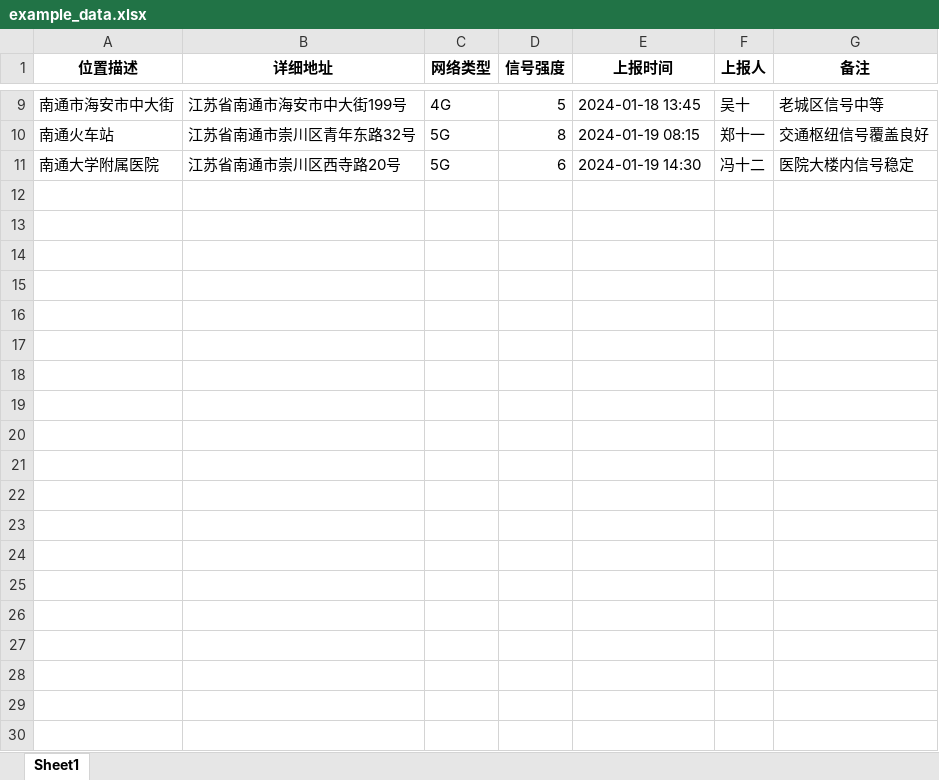
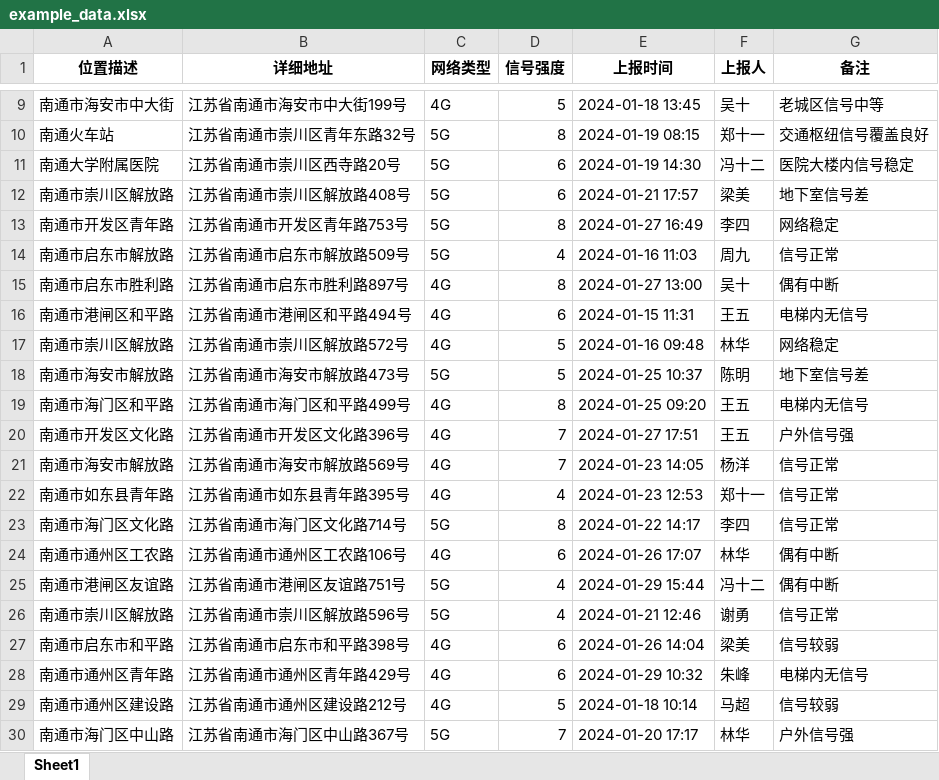
Before and after one commit to BiiZti/CoverageMapper, an Excel workbook: example_data.xlsx, sheet Sheet1, drawn as a sheet; only a part is shown, gaps mark what is left out; values as stored, in another font and other column widths than the file's, no borders; the diff covers the shown part only; the diff names each change by its address in the sheet, - before the commit and + after, or states it on an @@ line.

```diff
--- a/example_data.xlsx (sheet Sheet1)
+++ b/example_data.xlsx (sheet Sheet1)
+row 12: 南通市崇川区解放路 | 江苏省南通市崇川区解放路408号 | 5G | 6 | 2024-01-21 17:57 | 梁美 | 地下室信号差
+row 13: 南通市开发区青年路 | 江苏省南通市开发区青年路753号 | 5G | 8 | 2024-01-27 16:49 | 李四 | 网络稳定
+row 14: 南通市启东市解放路 | 江苏省南通市启东市解放路509号 | 5G | 4 | 2024-01-16 11:03 | 周九 | 信号正常
+row 15: 南通市启东市胜利路 | 江苏省南通市启东市胜利路897号 | 4G | 8 | 2024-01-27 13:00 | 吴十 | 偶有中断
+row 16: 南通市港闸区和平路 | 江苏省南通市港闸区和平路494号 | 4G | 6 | 2024-01-15 11:31 | 王五 | 电梯内无信号
+row 17: 南通市崇川区解放路 | 江苏省南通市崇川区解放路572号 | 4G | 5 | 2024-01-16 09:48 | 林华 | 网络稳定
+row 18: 南通市海安市解放路 | 江苏省南通市海安市解放路473号 | 5G | 5 | 2024-01-25 10:37 | 陈明 | 地下室信号差
+row 19: 南通市海门区和平路 | 江苏省南通市海门区和平路499号 | 4G | 8 | 2024-01-25 09:20 | 王五 | 电梯内无信号
+row 20: 南通市开发区文化路 | 江苏省南通市开发区文化路396号 | 4G | 7 | 2024-01-27 17:51 | 王五 | 户外信号强
+row 21: 南通市海安市解放路 | 江苏省南通市海安市解放路569号 | 4G | 7 | 2024-01-23 14:05 | 杨洋 | 信号正常
+row 22: 南通市如东县青年路 | 江苏省南通市如东县青年路395号 | 4G | 4 | 2024-01-23 12:53 | 郑十一 | 信号正常
+row 23: 南通市海门区文化路 | 江苏省南通市海门区文化路714号 | 5G | 8 | 2024-01-22 14:17 | 李四 | 信号正常
+row 24: 南通市通州区工农路 | 江苏省南通市通州区工农路106号 | 4G | 6 | 2024-01-26 17:07 | 林华 | 偶有中断
+row 25: 南通市港闸区友谊路 | 江苏省南通市港闸区友谊路751号 | 5G | 4 | 2024-01-29 15:44 | 冯十二 | 偶有中断
+row 26: 南通市崇川区解放路 | 江苏省南通市崇川区解放路596号 | 5G | 4 | 2024-01-21 12:46 | 谢勇 | 信号正常
+row 27: 南通市启东市和平路 | 江苏省南通市启东市和平路398号 | 4G | 6 | 2024-01-26 14:04 | 梁美 | 信号较弱
+row 28: 南通市通州区青年路 | 江苏省南通市通州区青年路429号 | 4G | 6 | 2024-01-29 10:32 | 朱峰 | 电梯内无信号
+row 29: 南通市通州区建设路 | 江苏省南通市通州区建设路212号 | 4G | 5 | 2024-01-18 10:14 | 马超 | 信号较弱
+row 30: 南通市海门区中山路 | 江苏省南通市海门区中山路367号 | 5G | 7 | 2024-01-20 17:17 | 林华 | 户外信号强
```
Also changed, not shown: 71 added rows elsewhere in this sheet, 20 other files.
